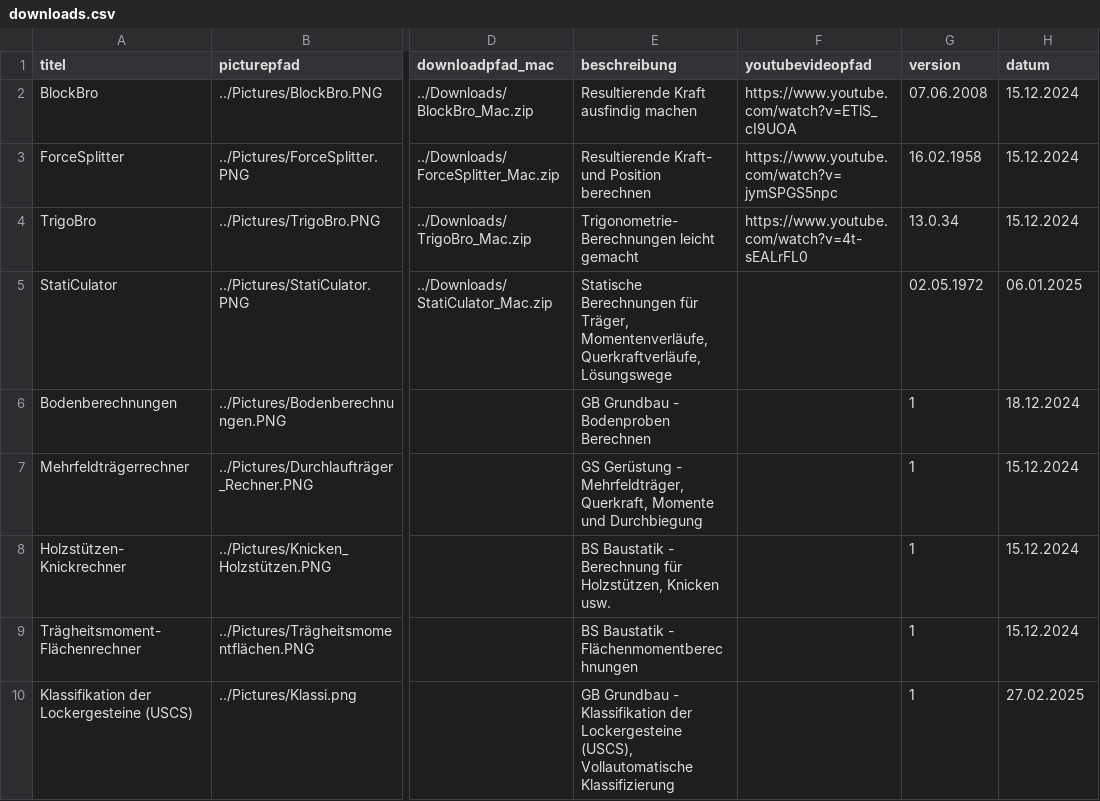
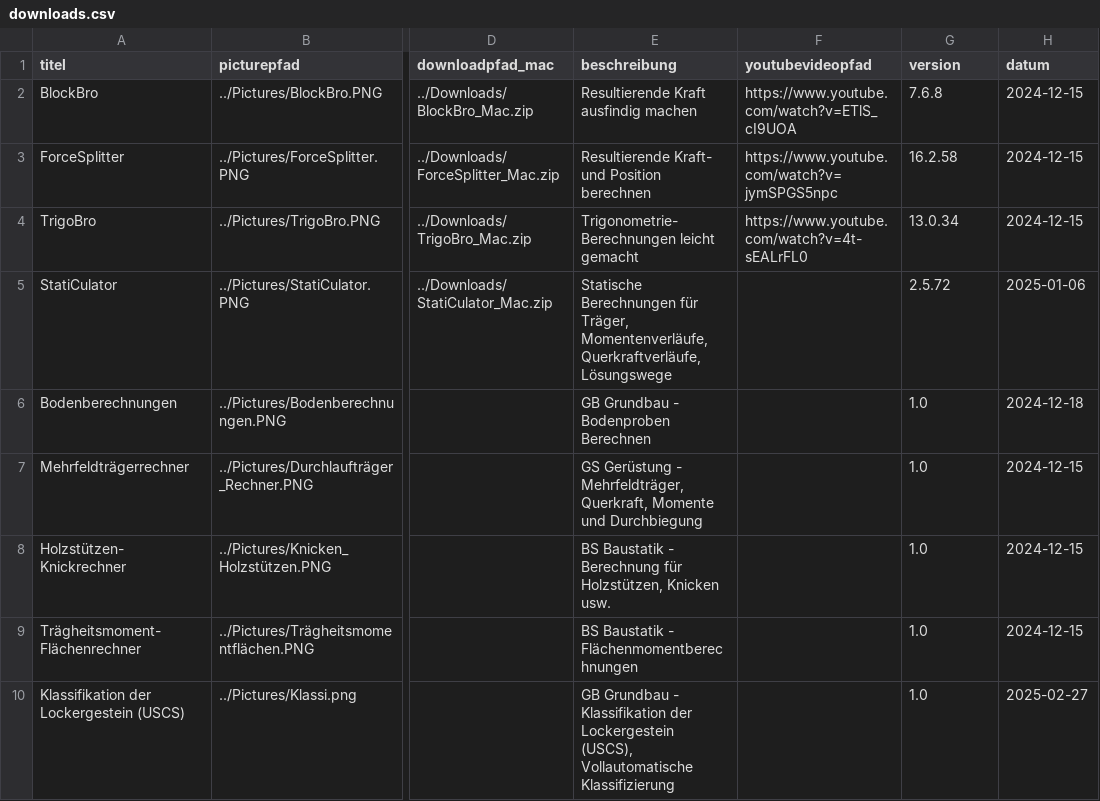
Before and after one commit to Oroxzy/oroxzy.github.io, a CSV file: downloads.csv, drawn as a sheet; only a part is shown, gaps mark what is left out; the diff names each change by its address in the sheet, - before the commit and + after, or states it on an @@ line.

Commit message:
Revert "Update downloads.csv"
This reverts commit 56a447f513c375b5aab1494d541bd21c76e15c89.

```diff
--- a/downloads.csv
+++ b/downloads.csv
-G2 (version): 07.06.2008
+G2 (version): 7.6.8
-H2:H4 (datum): 15.12.2024
+H2:H4 (datum): 2024-12-15
-G3 (version): 16.02.1958
+G3 (version): 16.2.58
-G5 (version): 02.05.1972
+G5 (version): 2.5.72
-H5 (datum): 06.01.2025
+H5 (datum): 2025-01-06
-G6:G10 (version): 1
+G6:G10 (version): 1.0
-H6 (datum): 18.12.2024
+H6 (datum): 2024-12-18
-H7:H9 (datum): 15.12.2024
+H7:H9 (datum): 2024-12-15
-A10 (titel): Klassifikation der Lockergesteine (USCS)
+A10 (titel): Klassifikation der Lockergestein (USCS)
-E10 (beschreibung): …Klassifikation der Lockergesteine (USCS), Vollautomatische…
+E10 (beschreibung): …Klassifikation der Lockergestein (USCS), Vollautomatische…
-H10 (datum): 27.02.2025
+H10 (datum): 2025-02-27
```
